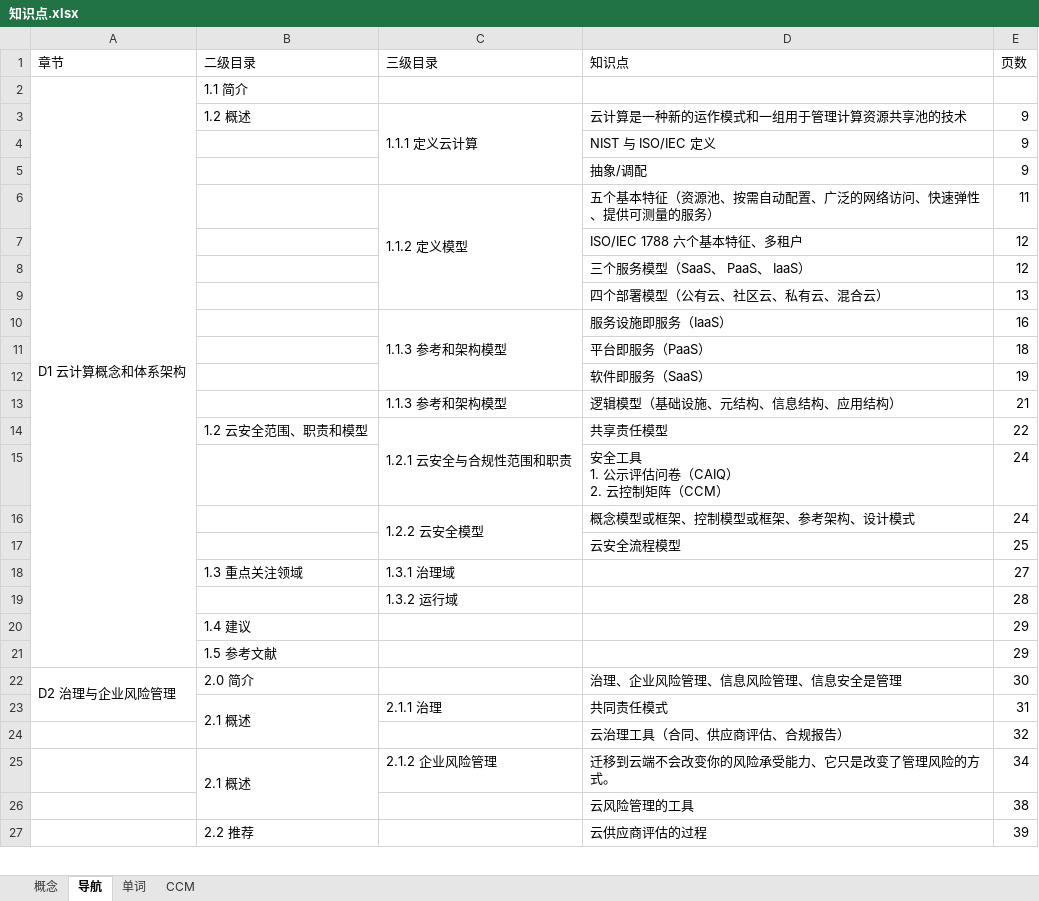
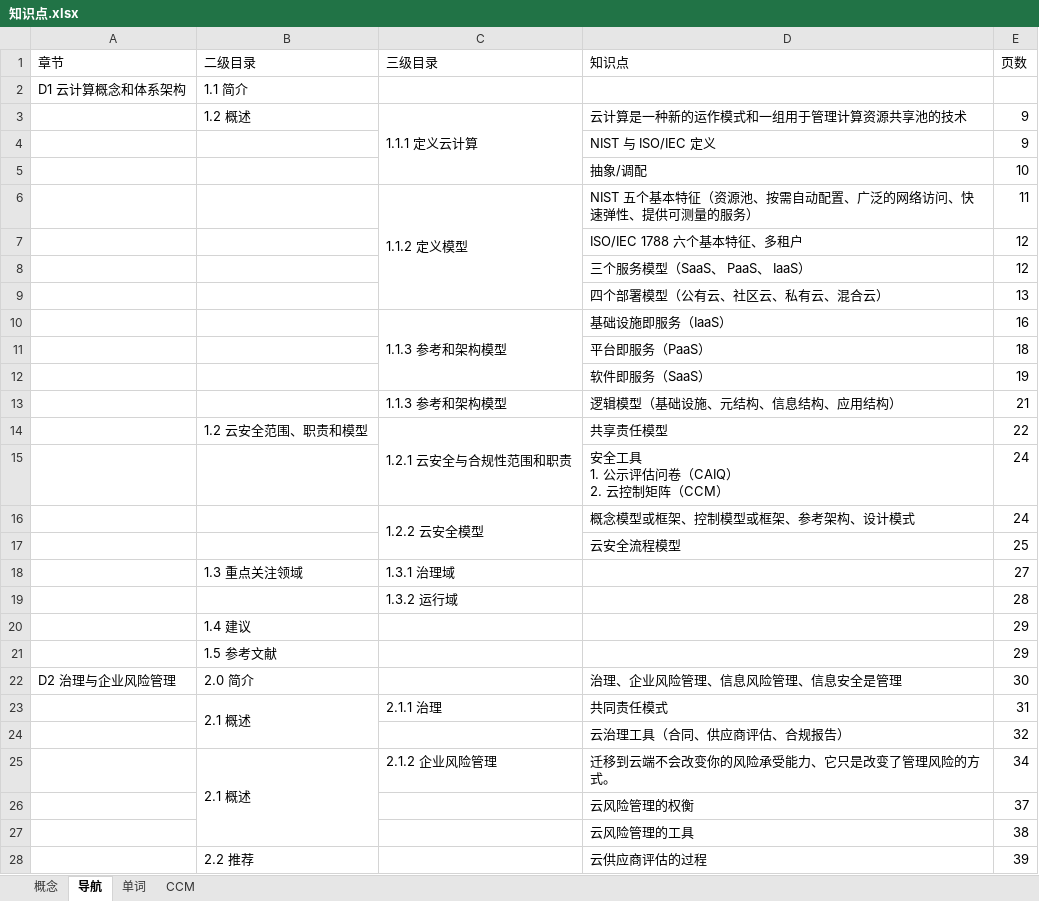
Before and after one commit to marmot-cn/readingNotes, an Excel workbook: 笔记/CCSK/知识点.xlsx, sheet 导航, drawn as a sheet; only a part is shown; values as stored, in another font and other column widths than the file's, no cell formats; removed rows and columns are numbered as before the commit, all else as after; the diff covers the shown part only; the diff names each change by its address in the sheet, - before the commit and + after, or states it on an @@ line.

```diff
--- a/笔记/CCSK/知识点.xlsx (sheet 导航)
+++ b/笔记/CCSK/知识点.xlsx (sheet 导航)
-A2:A21 merged
-E5 (页数): 9
+E5 (页数): 10
-D6 (知识点): 五个基本特征（资源池、按需自动配置、广泛的网络访问、快速弹性、提供可测量的服务）
+D6 (知识点): NIST 五个基本特征（资源池、按需自动配置、广泛的网络访问、快速弹性、提供可测量的服务）
-D10 (知识点): 服务设施即服务（IaaS）
+D10 (知识点): 基础设施即服务（IaaS）
-A22:A23 merged
+row 26:  |  |  | 云风险管理的权衡 | 37
```
Also changed, not shown: 2 added rows, 14 edited cells and merged cells elsewhere in this sheet, sheet 单词, cell formats, 12 other files.
